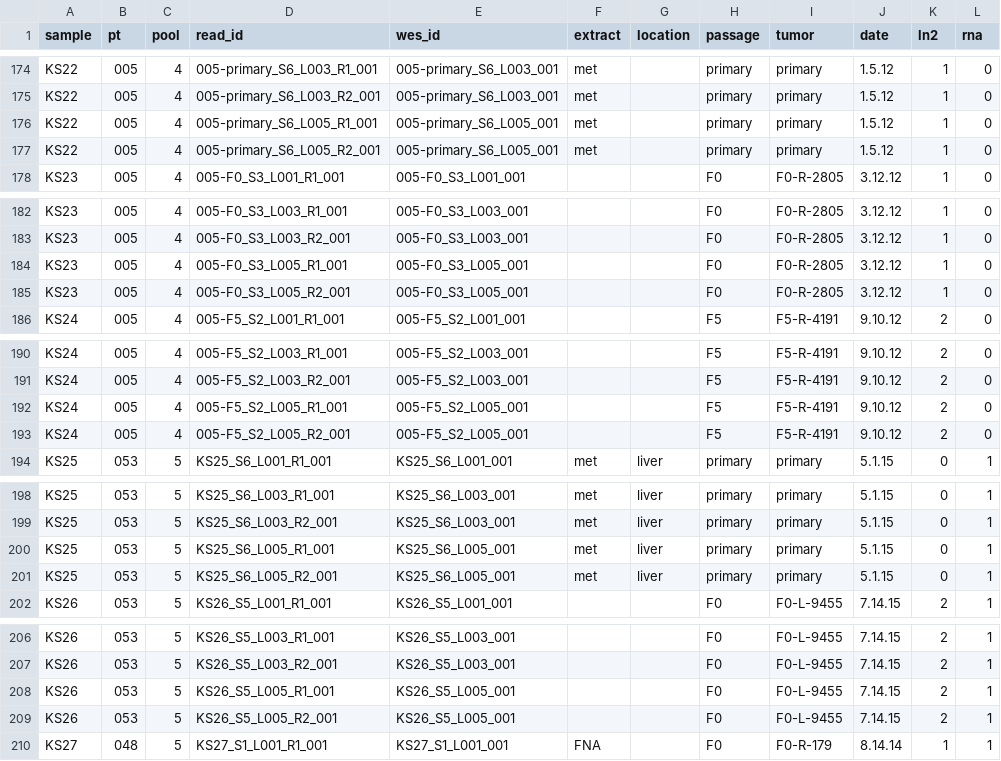
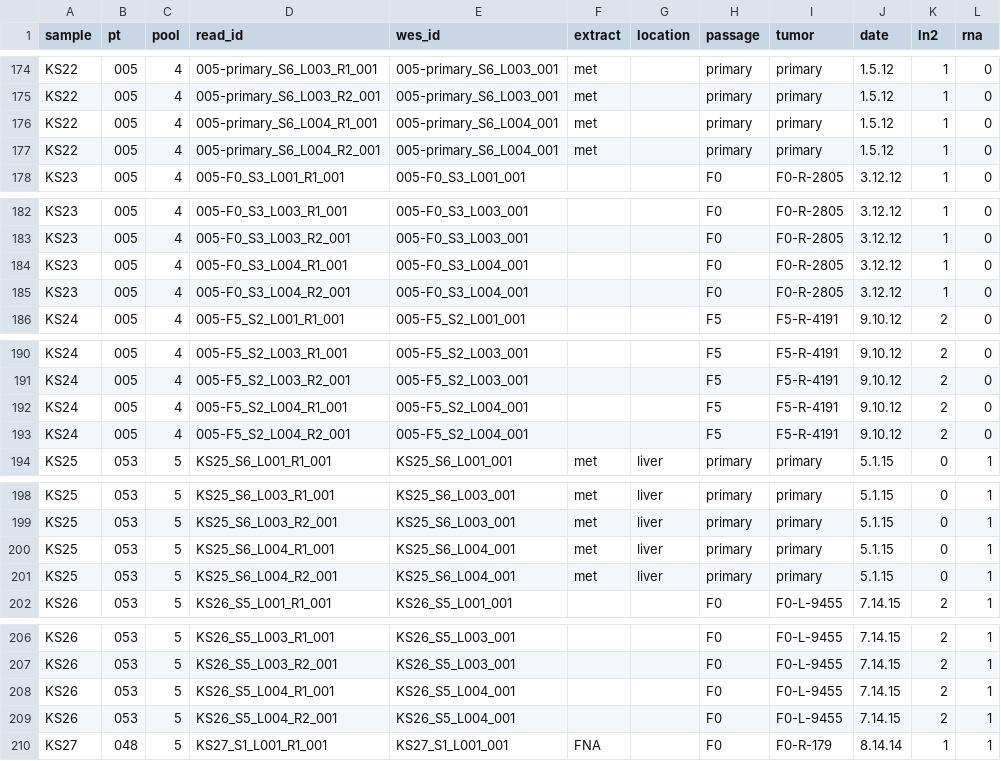
Before and after one commit to greenelab/pdx_exomeseq, a CSV file: pdx_phenotype.csv, drawn as a sheet; only a part is shown, gaps mark what is left out; the diff covers the shown part only; the diff names each change by its address in the sheet, - before the commit and + after, or states it on an @@ line.

Commit message:
correct lane typo

```diff
--- a/pdx_phenotype.csv
+++ b/pdx_phenotype.csv
-D176 (read_id): 005-primary_S6_L005_R1_001
+D176 (read_id): 005-primary_S6_L004_R1_001
-E176:E177 (wes_id): 005-primary_S6_L005_001
+E176:E177 (wes_id): 005-primary_S6_L004_001
-D177 (read_id): 005-primary_S6_L005_R2_001
+D177 (read_id): 005-primary_S6_L004_R2_001
-D184 (read_id): 005-F0_S3_L005_R1_001
+D184 (read_id): 005-F0_S3_L004_R1_001
-E184:E185 (wes_id): 005-F0_S3_L005_001
+E184:E185 (wes_id): 005-F0_S3_L004_001
-D185 (read_id): 005-F0_S3_L005_R2_001
+D185 (read_id): 005-F0_S3_L004_R2_001
-D192 (read_id): 005-F5_S2_L005_R1_001
+D192 (read_id): 005-F5_S2_L004_R1_001
-E192:E193 (wes_id): 005-F5_S2_L005_001
+E192:E193 (wes_id): 005-F5_S2_L004_001
-D193 (read_id): 005-F5_S2_L005_R2_001
+D193 (read_id): 005-F5_S2_L004_R2_001
-D200 (read_id): KS25_S6_L005_R1_001
+D200 (read_id): KS25_S6_L004_R1_001
-E200:E201 (wes_id): KS25_S6_L005_001
+E200:E201 (wes_id): KS25_S6_L004_001
-D201 (read_id): KS25_S6_L005_R2_001
+D201 (read_id): KS25_S6_L004_R2_001
-D208 (read_id): KS26_S5_L005_R1_001
+D208 (read_id): KS26_S5_L004_R1_001
-E208:E209 (wes_id): KS26_S5_L005_001
+E208:E209 (wes_id): KS26_S5_L004_001
-D209 (read_id): KS26_S5_L005_R2_001
+D209 (read_id): KS26_S5_L004_R2_001
```
Also changed, not shown: 16 edited cells elsewhere in this file.
